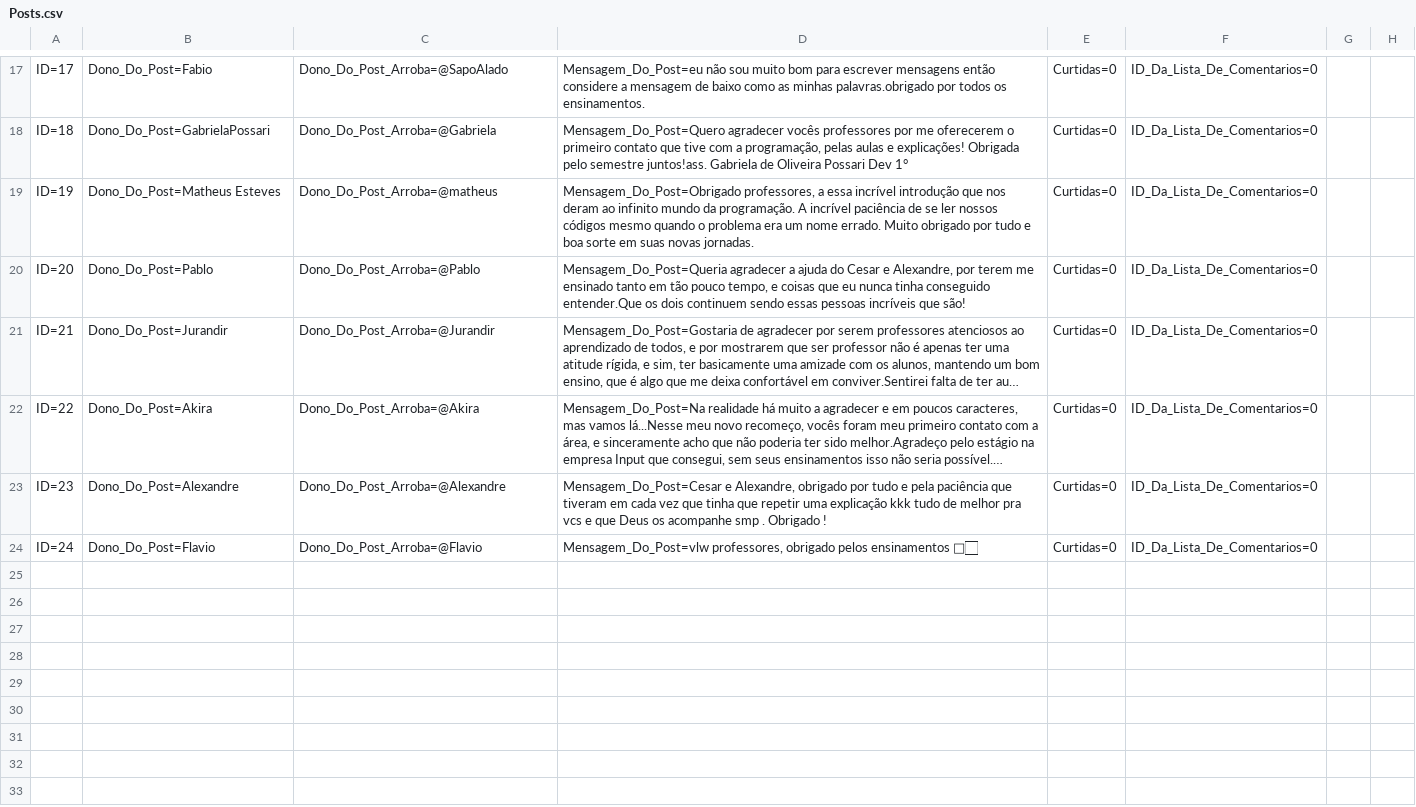
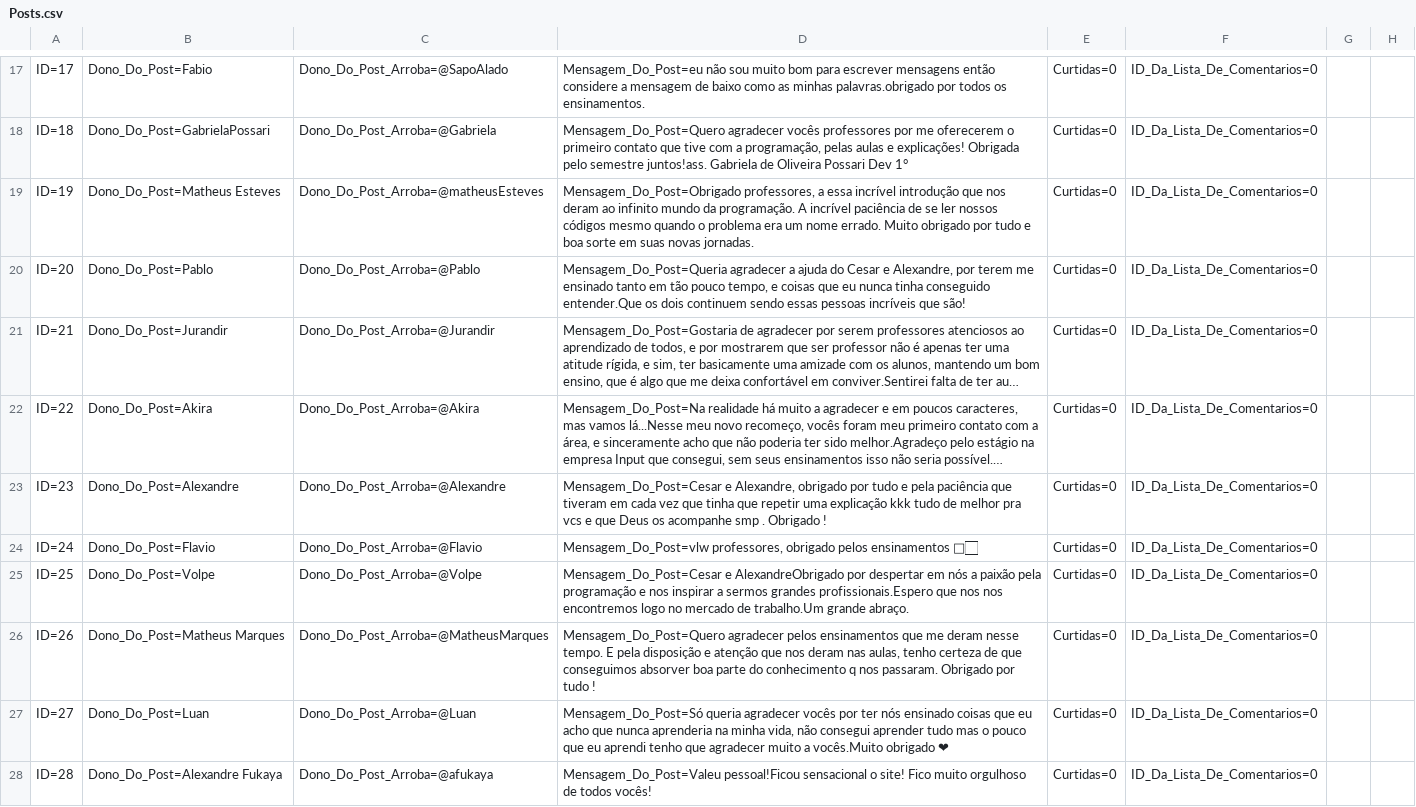
Before and after one commit to LiviaSibi/TecTecTec, a CSV file: Database/Posts.csv, drawn as a sheet; only a part is shown, gaps mark what is left out; long unchanged cells end in ….

```diff
--- a/Database/Posts.csv
+++ b/Database/Posts.csv
@@ -18,3 +18,3 @@ ID=17;Dono_Do_Post=Fabio;Dono_Do_Post_Arroba=@SapoAlado;Mensagem_Do_Post=eu não
 ID=18;Dono_Do_Post=GabrielaPossari;Dono_Do_Post_Arroba=@Gabriela;Mensagem_Do_Post=Quero agradecer vocês professores por me oferecerem o primeiro contato que tive com a programação, pelas aulas e explicações! Obrigada pelo semestre juntos!ass. Gabriela de Oliveira Possari Dev 1°;Curtidas=0;ID_Da_Lista_De_Comentarios=0
-ID=19;Dono_Do_Post=Matheus Esteves;Dono_Do_Post_Arroba=@matheus;Mensagem_Do_Post=Obrigado professores, a essa incrível introdução que nos deram ao infinito mundo da programação. A incrível paciência de se ler nossos códigos mesmo quando o problema era um nome errado. Muito obrigado por tudo e boa sorte em suas novas jornadas.;Curtidas=0;ID_Da_Lista_De_Comentarios=0
+ID=19;Dono_Do_Post=Matheus Esteves;Dono_Do_Post_Arroba=@matheusEsteves;Mensagem_Do_Post=Obrigado professores, a essa incrível introdução que nos deram ao infinito mundo da programação. A incrível paciência de se ler nossos códigos mesmo quando o problema era um nome errado. Muito obrigado por tudo e boa sorte em suas novas jornadas.;Curtidas=0;ID_Da_Lista_De_Comentarios=0
 ID=20;Dono_Do_Post=Pablo;Dono_Do_Post_Arroba=@Pablo;Mensagem_Do_Post=Queria agradecer a ajuda do Cesar e Alexandre, por terem me ensinado tanto em tão pouco tempo, e coisas que eu nunca tinha conseguido entender.Que os dois continuem sendo essas pessoas  incríveis que são!;Curtidas=0;ID_Da_Lista_De_Comentarios=0
@@ -24 +24,5 @@ ID=23;Dono_Do_Post=Alexandre;Dono_Do_Post_Arroba=@Alexandre;Mensagem_Do_Post=Ces
 ID=24;Dono_Do_Post=Flavio;Dono_Do_Post_Arroba=@Flavio;Mensagem_Do_Post=vlw professores, obrigado pelos ensinamentos 👏🏻;Curtidas=0;ID_Da_Lista_De_Comentarios=0
+ID=25;Dono_Do_Post=Volpe;Dono_Do_Post_Arroba=@Volpe;Mensagem_Do_Post=Cesar e AlexandreObrigado por despertar em nós a paixão pela programação e nos inspirar a sermos grandes profissionais.Espero que nos nos encontremos logo no mercado de trabalho.Um grande abraço.;Curtidas=0;ID_Da_Lista_De_Comentarios=0
+ID=26;Dono_Do_Post=Matheus Marques;Dono_Do_Post_Arroba=@MatheusMarques;Mensagem_Do_Post=Quero agradecer pelos ensinamentos que me deram nesse tempo. E pela disposição e atenção que nos deram nas aulas, tenho certeza de que conseguimos absorver boa parte do conhecimento q nos passaram. Obrigado por tudo !;Curtidas=0;ID_Da_Lista_De_Comentarios=0
+ID=27;Dono_Do_Post=Luan;Dono_Do_Post_Arroba=@Luan;Mensagem_Do_Post=Só queria agradecer vocês por ter nós ensinado coisas que eu acho que nunca aprenderia na minha vida, não consegui aprender tudo mas o pouco que eu aprendi tenho que agradecer muito a vocês.Muito obrigado ❤;Curtidas=0;ID_Da_Lista_De_Comentarios=0
+ID=28;Dono_Do_Post=Alexandre Fukaya;Dono_Do_Post_Arroba=@afukaya;Mensagem_Do_Post=Valeu pessoal!Ficou sensacional o site! Fico muito orgulhoso de todos vocês!;Curtidas=0;ID_Da_Lista_De_Comentarios=0
```
Also changed, not shown: Database/Clientes.csv, 6 other files.
